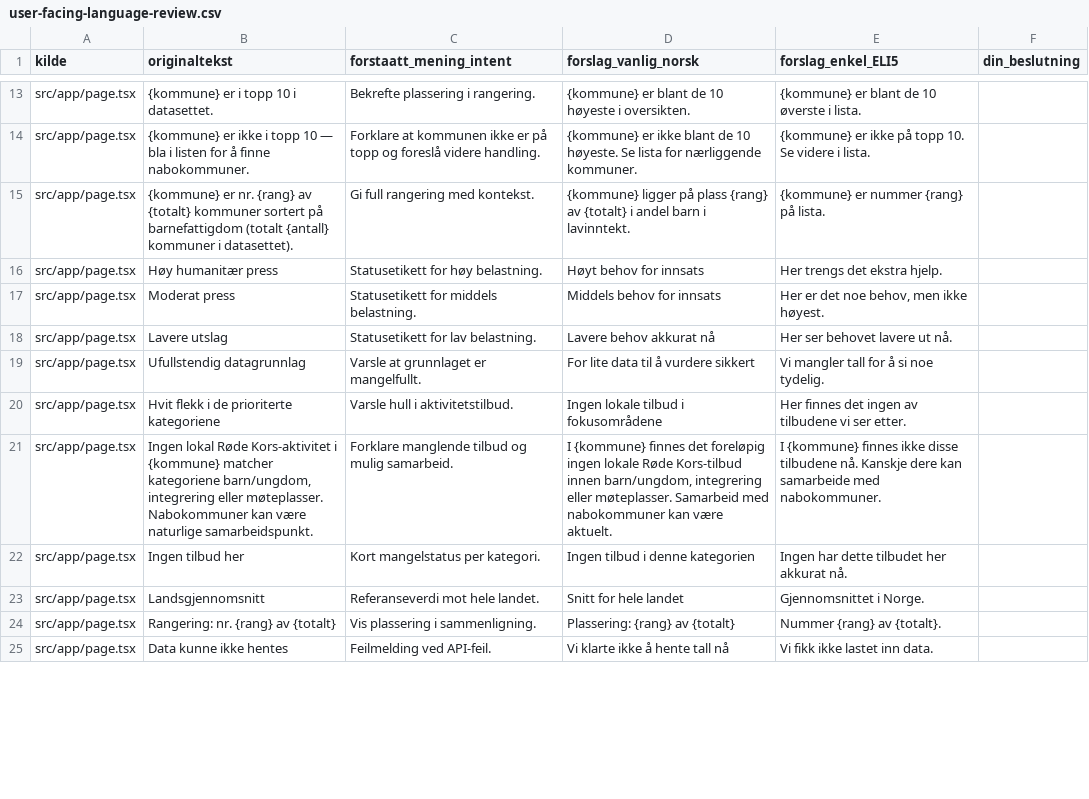
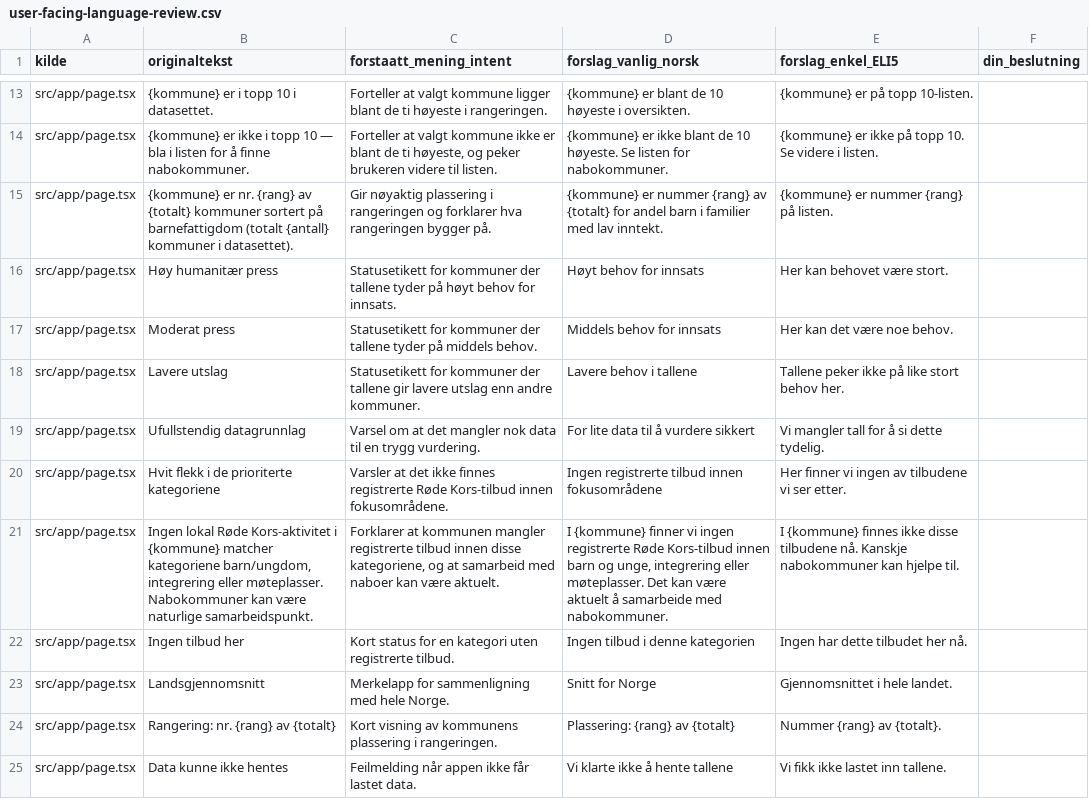
Before and after one commit to codeluggage/samfunnspuls, a CSV file: docs/user-facing-language-review.csv, drawn as a sheet; only a part is shown, gaps mark what is left out; the diff covers the shown part only.

Commit message:
full user facing copy review step 2

```diff
--- a/docs/user-facing-language-review.csv
+++ b/docs/user-facing-language-review.csv
@@ -13,13 +13,13 @@
-"src/app/page.tsx","{kommune} er i topp 10 i datasettet.","Bekrefte plassering i rangering.","{kommune} er blant de 10 høyeste i oversikten.","{kommune} er blant de 10 øverste i lista.",""
-"src/app/page.tsx","{kommune} er ikke i topp 10 — bla i listen for å finne nabokommuner.","Forklare at kommunen ikke er på topp og foreslå videre handling.","{kommune} er ikke blant de 10 høyeste. Se lista for nærliggende kommuner.","{kommune} er ikke på topp 10. Se videre i lista.",""
-"src/app/page.tsx","{kommune} er nr. {rang} av {totalt} kommuner sortert på barnefattigdom (totalt {antall} kommuner i datasettet).","Gi full rangering med kontekst.","{kommune} ligger på plass {rang} av {totalt} i andel barn i lavinntekt.","{kommune} er nummer {rang} på lista.",""
-"src/app/page.tsx","Høy humanitær press","Statusetikett for høy belastning.","Høyt behov for innsats","Her trengs det ekstra hjelp.",""
-"src/app/page.tsx","Moderat press","Statusetikett for middels belastning.","Middels behov for innsats","Her er det noe behov, men ikke høyest.",""
-"src/app/page.tsx","Lavere utslag","Statusetikett for lav belastning.","Lavere behov akkurat nå","Her ser behovet lavere ut nå.",""
-"src/app/page.tsx","Ufullstendig datagrunnlag","Varsle at grunnlaget er mangelfullt.","For lite data til å vurdere sikkert","Vi mangler tall for å si noe tydelig.",""
-"src/app/page.tsx","Hvit flekk i de prioriterte kategoriene","Varsle hull i aktivitetstilbud.","Ingen lokale tilbud i fokusområdene","Her finnes det ingen av tilbudene vi ser etter.",""
-"src/app/page.tsx","Ingen lokal Røde Kors-aktivitet i {kommune} matcher kategoriene barn/ungdom, integrering eller møteplasser. Nabokommuner kan være naturlige samarbeidspunkt.","Forklare manglende tilbud og mulig samarbeid.","I {kommune} finnes det foreløpig ingen lokale Røde Kors-tilbud innen barn/ungdom, integrering eller møteplasser. Samarbeid med nabokommuner kan være aktuelt.","I {kommune} finnes ikke disse tilbudene nå. Kanskje dere kan samarbeide med nabokommuner.",""
-"src/app/page.tsx","Ingen tilbud her","Kort mangelstatus per kategori.","Ingen tilbud i denne kategorien","Ingen har dette tilbudet her akkurat nå.",""
-"src/app/page.tsx","Landsgjennomsnitt","Referanseverdi mot hele landet.","Snitt for hele landet","Gjennomsnittet i Norge.",""
-"src/app/page.tsx","Rangering: nr. {rang} av {totalt}","Vis plassering i sammenligning.","Plassering: {rang} av {totalt}","Nummer {rang} av {totalt}.",""
-"src/app/page.tsx","Data kunne ikke hentes","Feilmelding ved API-feil.","Vi klarte ikke å hente tall nå","Vi fikk ikke lastet inn data.",""
+"src/app/page.tsx","{kommune} er i topp 10 i datasettet.","Forteller at valgt kommune ligger blant de ti høyeste i rangeringen.","{kommune} er blant de 10 høyeste i oversikten.","{kommune} er på topp 10-listen.",""
+"src/app/page.tsx","{kommune} er ikke i topp 10 — bla i listen for å finne nabokommuner.","Forteller at valgt kommune ikke er blant de ti høyeste, og peker brukeren videre til listen.","{kommune} er ikke blant de 10 høyeste. Se listen for nabokommuner.","{kommune} er ikke på topp 10. Se videre i listen.",""
+"src/app/page.tsx","{kommune} er nr. {rang} av {totalt} kommuner sortert på barnefattigdom (totalt {antall} kommuner i datasettet).","Gir nøyaktig plassering i rangeringen og forklarer hva rangeringen bygger på.","{kommune} er nummer {rang} av {totalt} for andel barn i familier med lav inntekt.","{kommune} er nummer {rang} på listen.",""
+"src/app/page.tsx","Høy humanitær press","Statusetikett for kommuner der tallene tyder på høyt behov for innsats.","Høyt behov for innsats","Her kan behovet være stort.",""
+"src/app/page.tsx","Moderat press","Statusetikett for kommuner der tallene tyder på middels behov.","Middels behov for innsats","Her kan det være noe behov.",""
+"src/app/page.tsx","Lavere utslag","Statusetikett for kommuner der tallene gir lavere utslag enn andre kommuner.","Lavere behov i tallene","Tallene peker ikke på like stort behov her.",""
+"src/app/page.tsx","Ufullstendig datagrunnlag","Varsel om at det mangler nok data til en trygg vurdering.","For lite data til å vurdere sikkert","Vi mangler tall for å si dette tydelig.",""
+"src/app/page.tsx","Hvit flekk i de prioriterte kategoriene","Varsler at det ikke finnes registrerte Røde Kors-tilbud innen fokusområdene.","Ingen registrerte tilbud innen fokusområdene","Her finner vi ingen av tilbudene vi ser etter.",""
+"src/app/page.tsx","Ingen lokal Røde Kors-aktivitet i {kommune} matcher kategoriene barn/ungdom, integrering eller møteplasser. Nabokommuner kan være naturlige samarbeidspunkt.","Forklarer at kommunen mangler registrerte tilbud innen disse kategoriene, og at samarbeid med naboer kan være aktuelt.","I {kommune} finner vi ingen registrerte Røde Kors-tilbud innen barn og unge, integrering eller møteplasser. Det kan være aktuelt å samarbeide med nabokommuner.","I {kommune} finnes ikke disse tilbudene nå. Kanskje nabokommuner kan hjelpe til.",""
+"src/app/page.tsx","Ingen tilbud her","Kort status for en kategori uten registrerte tilbud.","Ingen tilbud i denne kategorien","Ingen har dette tilbudet her nå.",""
+"src/app/page.tsx","Landsgjennomsnitt","Merkelapp for sammenligning med hele Norge.","Snitt for Norge","Gjennomsnittet i hele landet.",""
+"src/app/page.tsx","Rangering: nr. {rang} av {totalt}","Kort visning av kommunens plassering i rangeringen.","Plassering: {rang} av {totalt}","Nummer {rang} av {totalt}.",""
+"src/app/page.tsx","Data kunne ikke hentes","Feilmelding når appen ikke får lastet data.","Vi klarte ikke å hente tallene","Vi fikk ikke lastet inn tallene.",""
```
Also changed, not shown: 108 edited cells elsewhere in this file.
